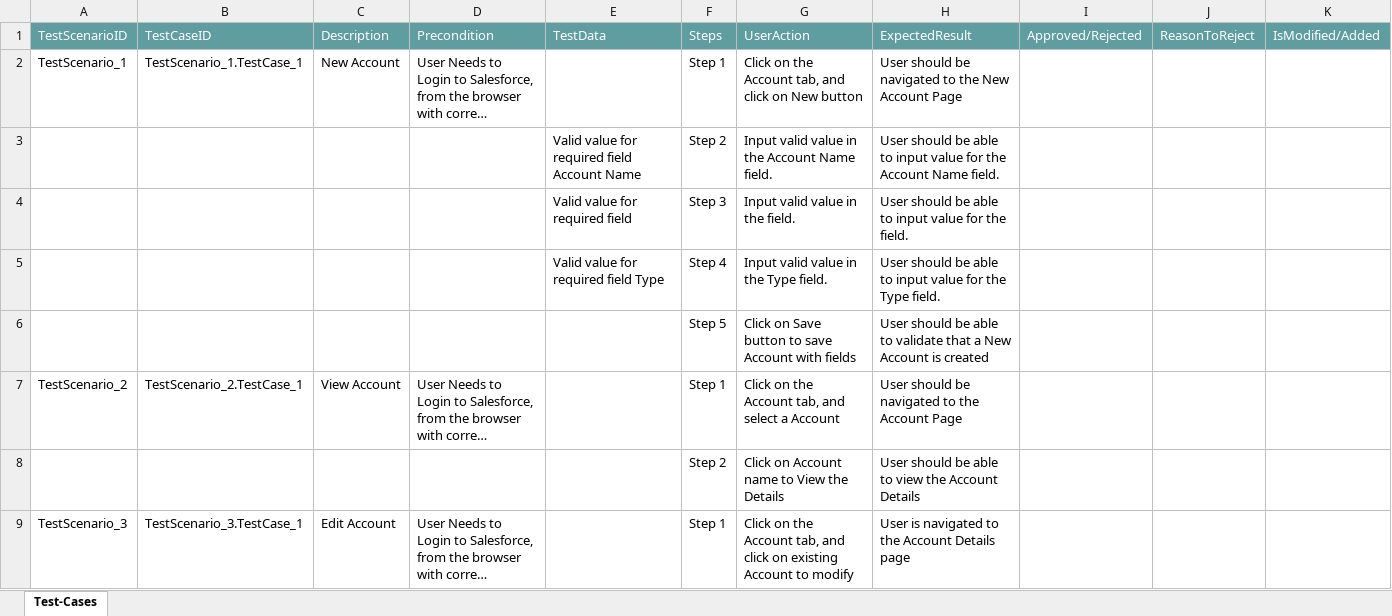
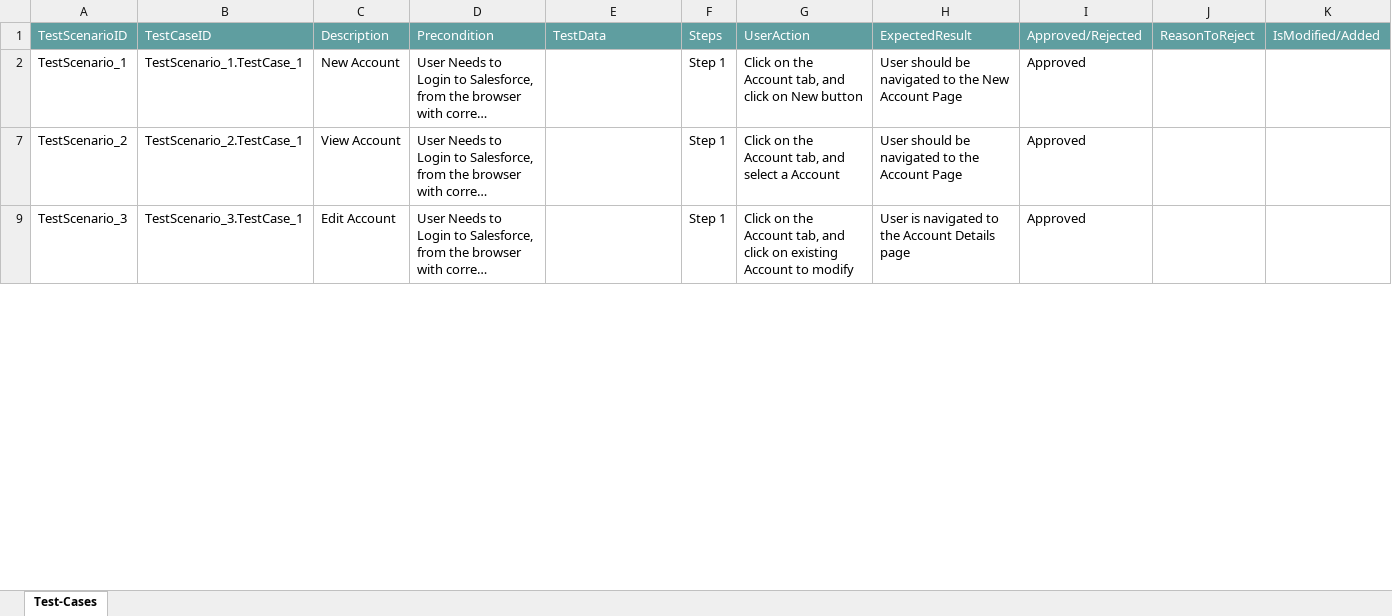
Before and after one commit to ShaikMohamedIrfan/TESTR5SNAP, an Excel workbook: Account2.xlsx, sheet Test-Cases, drawn as a sheet; only a part is shown; long unchanged cells end in …; values as stored, in another font and other column widths than the file's, no borders; table styles not drawn; the diff covers the shown part only; the diff names each change by its address in the sheet, - before the commit and + after, or states it on an @@ line.

Commit message:
Add files via upload

```diff
--- a/Account2.xlsx (sheet Test-Cases)
+++ b/Account2.xlsx (sheet Test-Cases)
-I2: (empty)
+I2: Approved
@@ row 3 hidden:  |  |  |  | Valid value for required field Account Name | Step 2 | Input valid value in the Account Name field. | User should be able to input value for the Account Name field. @@
@@ row 4 hidden:  |  |  |  | Valid value for required field | Step 3 | Input valid value in the field. | User should be able to input value for the field. @@
@@ row 5 hidden:  |  |  |  | Valid value for required field Type | Step 4 | Input valid value in the Type field. | User should be able to input value for the Type field. @@
@@ row 6 hidden:  |  |  |  |  | Step 5 | Click on Save button to save Account with fields | User should be able to validate that a New Account is created @@
-I7: (empty)
+I7: Approved
@@ row 8 hidden:  |  |  |  |  | Step 2 | Click on Account name to View the Details | User should be able to view the Account Details @@
-I9: (empty)
+I9: Approved
```
Also changed, not shown: 6 hidden or unhidden rows and 1 edited cell elsewhere in this sheet.
